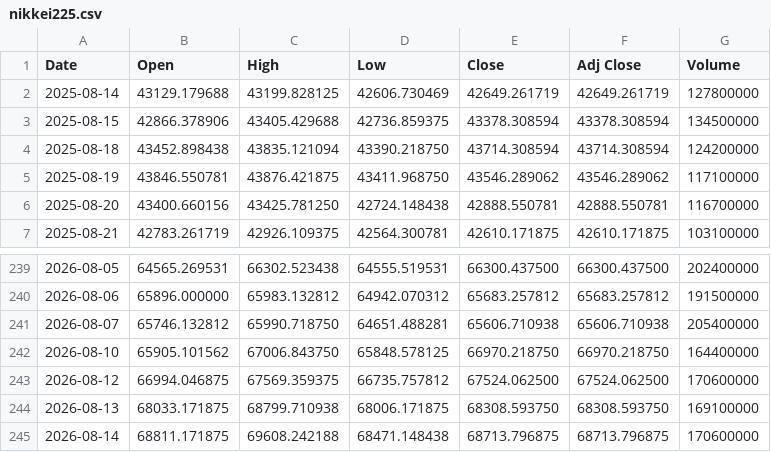
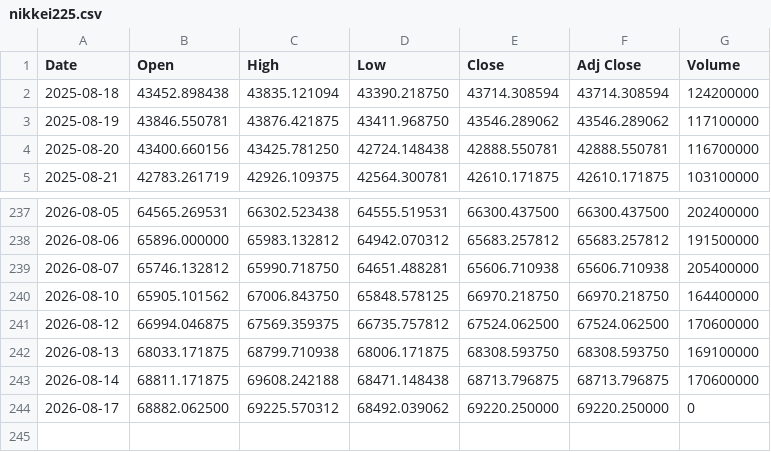
Before and after one commit to yamaccu/marketdata, a CSV file: data/nikkei225.csv, drawn as a sheet; only a part is shown, gaps mark what is left out; removed rows and columns are numbered as before the commit, all else as after; the diff names each change by its address in the sheet, - before the commit and + after, or states it on an @@ line.

```diff
--- a/data/nikkei225.csv
+++ b/data/nikkei225.csv
-row 2: 2025-08-14 | 43129.179688 | 43199.828125 | 42606.730469 | 42649.261719 | 42649.261719 | 127800000
-row 3: 2025-08-15 | 42866.378906 | 43405.429688 | 42736.859375 | 43378.308594 | 43378.308594 | 134500000
+row 244: 2026-08-17 | 68882.062500 | 69225.570312 | 68492.039062 | 69220.250000 | 69220.250000 | 0
```
Also changed, not shown: data/bitcoin.csv, data/bitcoin_1h.csv, 3 other files.
